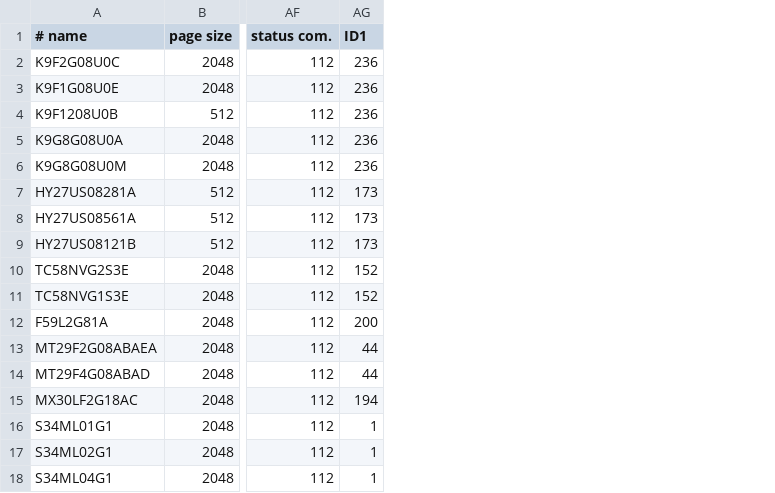
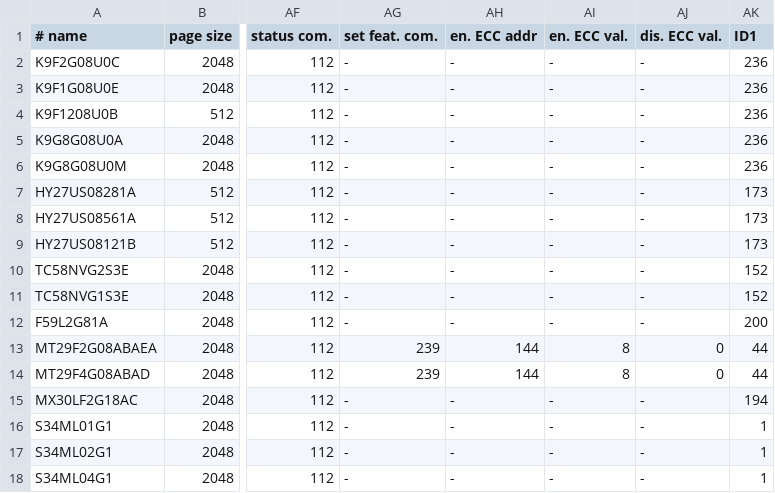
Before and after one commit to bbogush/nand_programmer, a CSV file: qt/nando_parallel_chip_db.csv, drawn as a sheet; only a part is shown, gaps mark what is left out; the diff names each change by its address in the sheet, - before the commit and + after, or states it on an @@ line.

```diff
--- a/qt/nando_parallel_chip_db.csv
+++ b/qt/nando_parallel_chip_db.csv
+column AG (set feat. com.), rows 2-18: - | - | - | - | - | - | - | - | - | - | - | 239 | 239 | - | - | - | -
+column AH (en. ECC addr), rows 2-18: - | - | - | - | - | - | - | - | - | - | - | 144 | 144 | - | - | - | -
+column AI (en. ECC val.), rows 2-18: - | - | - | - | - | - | - | - | - | - | - | 8 | 8 | - | - | - | -
+column AJ (dis. ECC val.), rows 2-18: - | - | - | - | - | - | - | - | - | - | - | 0 | 0 | - | - | - | -
```
Also changed, not shown: 18 other files.
